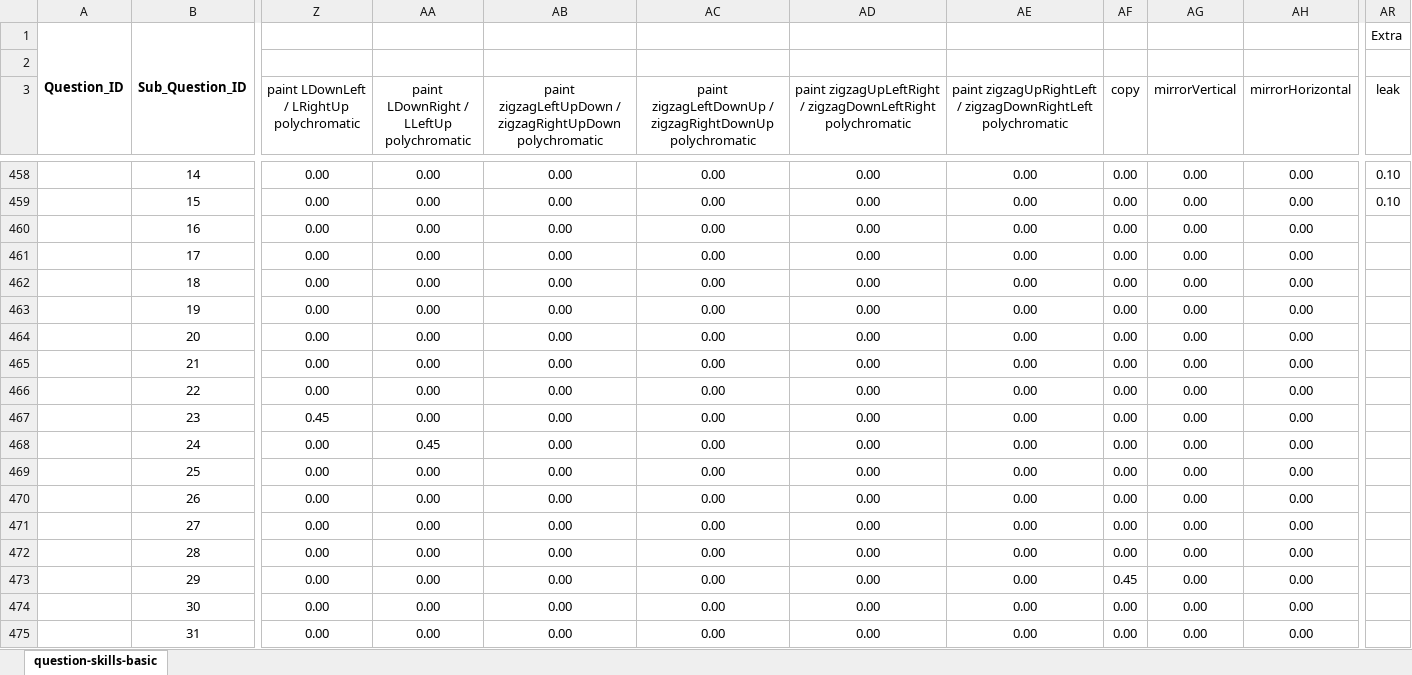
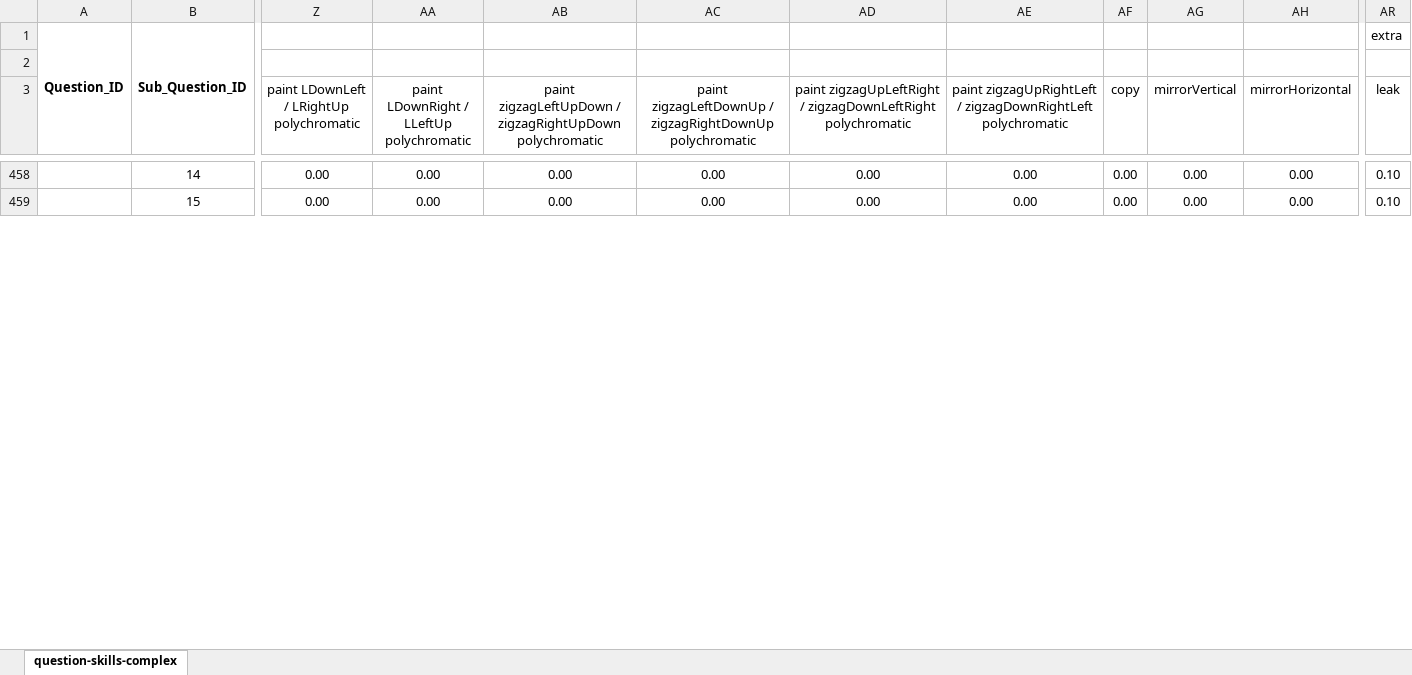
Before and after one commit to GiorgiaAuroraAdorni/bn-based-learning-networks-with-noisy-gates, an Excel workbook: data/old_posteriors/elementary_skills/complex_model/leak/questions-skill-model2b_leak.xlsx, sheet question-skills-complex, drawn as a sheet; only a part is shown, gaps mark what is left out; values as stored, in another font and other column widths than the file's, no borders; conditional formats not drawn; removed rows and columns are numbered as before the commit, all else as after; rows hold the shown columns only; the diff covers the shown part only; the diff names each change by its address in the sheet, - before the commit and + after, or states it on an @@ line.

Commit message:
Updated models and added those for reduced supplementary skills

```diff
--- a/data/old_posteriors/elementary_skills/complex_model/leak/questions-skill-model2b_leak.xlsx (sheet question-skills-complex)
+++ b/data/old_posteriors/elementary_skills/complex_model/leak/questions-skill-model2b_leak.xlsx (sheet question-skills-complex)
-sheet tab: question-skills-basic
+sheet tab: question-skills-complex
-AR1 (leak): Extra
+AR1 (leak): extra
-row 460:  | 16 | 0.00 | 0.00 | 0.00 | 0.00 | 0.00 | 0.00 | 0.00 | 0.00 | 0.00
-row 461:  | 17 | 0.00 | 0.00 | 0.00 | 0.00 | 0.00 | 0.00 | 0.00 | 0.00 | 0.00
-row 462:  | 18 | 0.00 | 0.00 | 0.00 | 0.00 | 0.00 | 0.00 | 0.00 | 0.00 | 0.00
-row 463:  | 19 | 0.00 | 0.00 | 0.00 | 0.00 | 0.00 | 0.00 | 0.00 | 0.00 | 0.00
-row 464:  | 20 | 0.00 | 0.00 | 0.00 | 0.00 | 0.00 | 0.00 | 0.00 | 0.00 | 0.00
-row 465:  | 21 | 0.00 | 0.00 | 0.00 | 0.00 | 0.00 | 0.00 | 0.00 | 0.00 | 0.00
-row 466:  | 22 | 0.00 | 0.00 | 0.00 | 0.00 | 0.00 | 0.00 | 0.00 | 0.00 | 0.00
-row 467:  | 23 | 0.45 | 0.00 | 0.00 | 0.00 | 0.00 | 0.00 | 0.00 | 0.00 | 0.00
-row 468:  | 24 | 0.00 | 0.45 | 0.00 | 0.00 | 0.00 | 0.00 | 0.00 | 0.00 | 0.00
-row 469:  | 25 | 0.00 | 0.00 | 0.00 | 0.00 | 0.00 | 0.00 | 0.00 | 0.00 | 0.00
-row 470:  | 26 | 0.00 | 0.00 | 0.00 | 0.00 | 0.00 | 0.00 | 0.00 | 0.00 | 0.00
-row 471:  | 27 | 0.00 | 0.00 | 0.00 | 0.00 | 0.00 | 0.00 | 0.00 | 0.00 | 0.00
-row 472:  | 28 | 0.00 | 0.00 | 0.00 | 0.00 | 0.00 | 0.00 | 0.00 | 0.00 | 0.00
-row 473:  | 29 | 0.00 | 0.00 | 0.00 | 0.00 | 0.00 | 0.00 | 0.45 | 0.00 | 0.00
-row 474:  | 30 | 0.00 | 0.00 | 0.00 | 0.00 | 0.00 | 0.00 | 0.00 | 0.00 | 0.00
-row 475:  | 31 | 0.00 | 0.00 | 0.00 | 0.00 | 0.00 | 0.00 | 0.00 | 0.00 | 0.00
```
Also changed, not shown: 16 added rows, 12 edited cells and cell formats elsewhere in this sheet, data/new_posteriors/elementary_skills/complex_model/leak/questions-skill-model2b_leak.xlsx, data/new_posteriors/elementary_skills/simple_model/leak/questions-skill-model1b_leak.xlsx, 38 other files.
